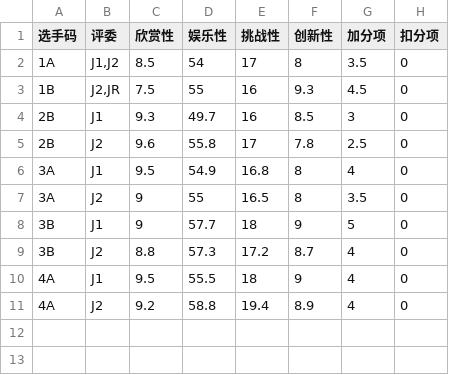
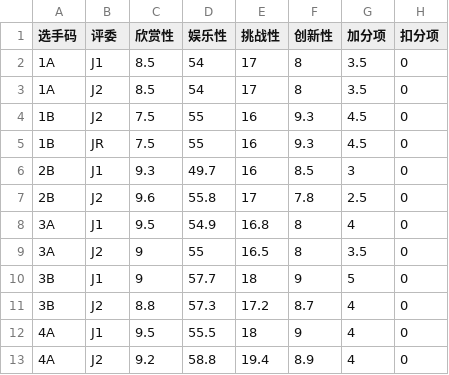
Before and after one commit to MarioForeverCommunity/MWCup-Site, a CSV file: public/data/rounds/2013Q2.csv, drawn as a sheet.

```diff
--- a/public/data/rounds/2013Q2.csv
+++ b/public/data/rounds/2013Q2.csv
@@ -1,4 +1,6 @@
 选手码,评委,欣赏性,娱乐性,挑战性,创新性,加分项,扣分项
-1A,"J1,J2",8.5,54,17,8,3.5,0
-1B,"J2,JR",7.5,55,16,9.3,4.5,0
+1A,J1,8.5,54,17,8,3.5,0
+1A,J2,8.5,54,17,8,3.5,0
+1B,J2,7.5,55,16,9.3,4.5,0
+1B,JR,7.5,55,16,9.3,4.5,0
 2B,J1,9.3,49.7,16,8.5,3,0
```
Also changed, not shown: public/data/rounds/2017G1.csv, public/data/rounds/2017G3.csv, 8 other files.
